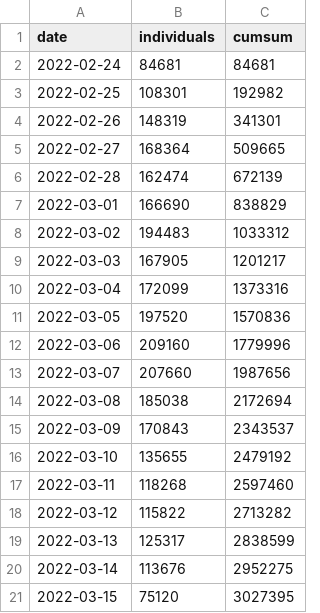
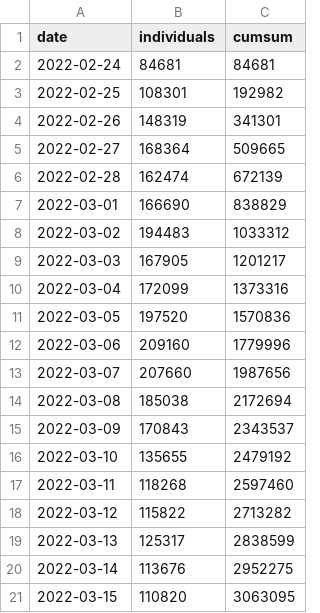
Before and after one commit to gridviz/ukraine-refugees, a CSV file: data/processed/ukraine_refugees_totals_timeseries.csv, drawn as a sheet.

```diff
--- a/data/processed/ukraine_refugees_totals_timeseries.csv
+++ b/data/processed/ukraine_refugees_totals_timeseries.csv
@@ -20,2 +20,2 @@ date,individuals,cumsum
 2022-03-14,113676,2952275
-2022-03-15,75120,3027395
+2022-03-15,110820,3063095
```
Also changed, not shown: data/processed/ukraine_refugees_totals_countries.csv.
